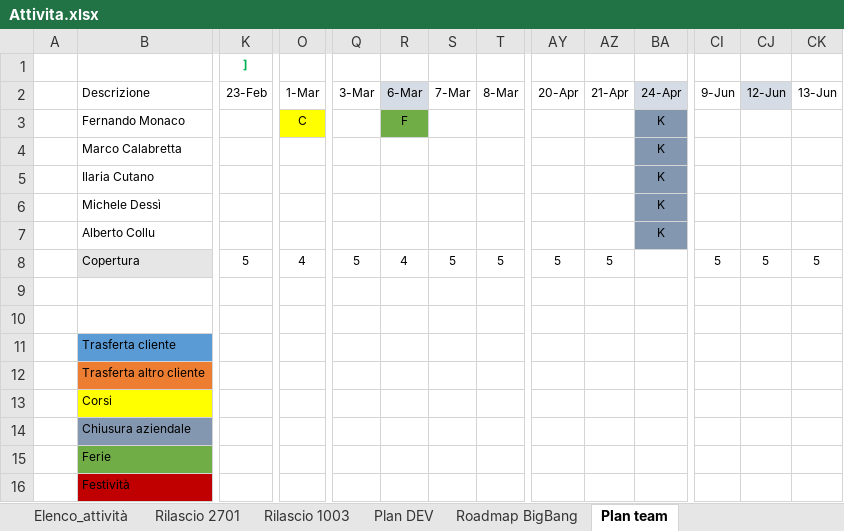
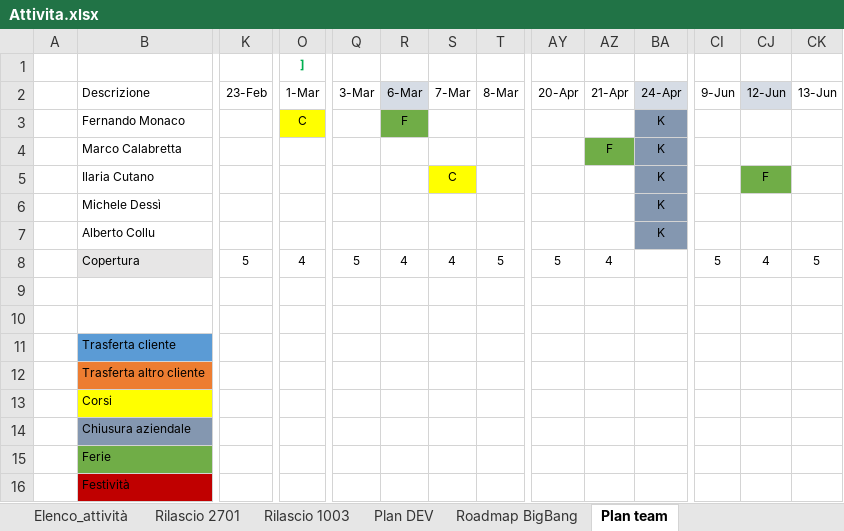
Before and after one commit to cybertop35/intelliJConf, an Excel workbook: earlywarning-pom/Document/SpecificheIndicatori/Attivita.xlsx, sheet Plan team, drawn as a sheet; only a part is shown, gaps mark what is left out; values as stored, in another font and other column widths than the file's, no borders; conditional formats not drawn; removed rows and columns are numbered as before the commit, all else as after; rows hold the shown columns only; the diff names each change by its address in the sheet, - before the commit and + after, or states it on an @@ line.

Commit message:
update plan

```diff
--- a/earlywarning-pom/Document/SpecificheIndicatori/Attivita.xlsx (sheet Plan team)
+++ b/earlywarning-pom/Document/SpecificheIndicatori/Attivita.xlsx (sheet Plan team)
-row 1:  |  | ]
+row 1:  |  |  | ]
-AZ4 (21-Apr): (empty)
+AZ4 (21-Apr): F
-AZ4 fill: none
+AZ4 fill: #70AD47
-S5 (7-Mar): (empty)
+S5 (7-Mar): C
-S5 fill: none
+S5 fill: #FFFF00
-CJ5 (12-Jun): (empty)
+CJ5 (12-Jun): F
-CJ5 fill: none
+CJ5 fill: #70AD47
-S8 (7-Mar): 5
+S8 (7-Mar): 4
-AZ8 (21-Apr): 5
+AZ8 (21-Apr): 4
-CJ8 (12-Jun): 5
+CJ8 (12-Jun): 4
```
Also changed, not shown: sheet Elenco_attività, sheet Plan DEV, sheet Rilascio 1003, sheet Roadmap BigBang, formulas that keep their value, hidden cells.
